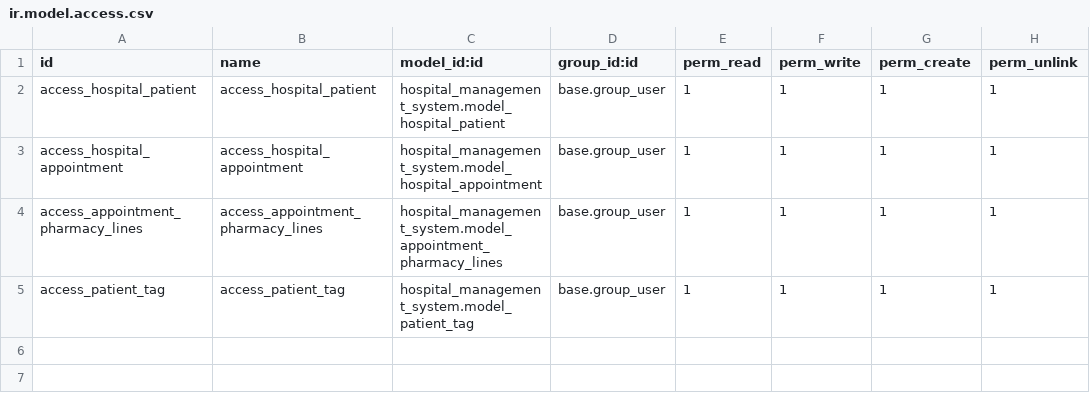
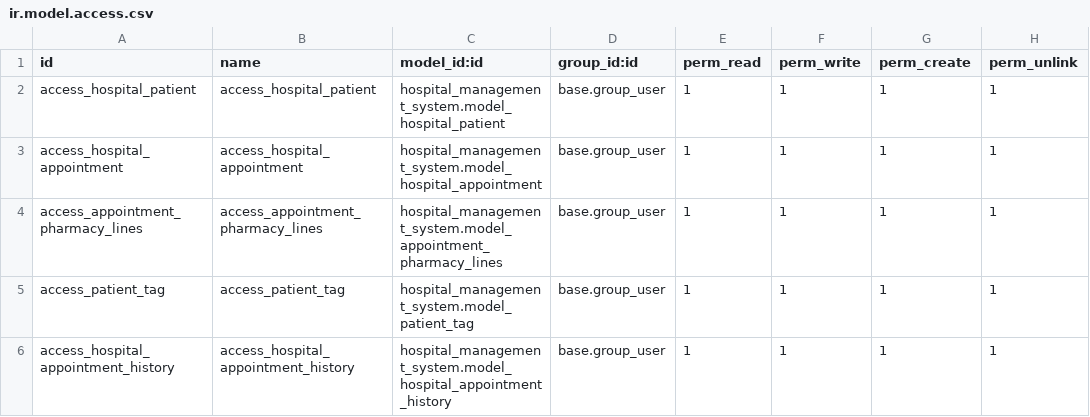
Before and after one commit to SalmaAbdelsalam77/Odoo_Developer_Course, a CSV file: addons/hospital_management_system/security/ir.model.access.csv, drawn as a sheet; the diff names each change by its address in the sheet, - before the commit and + after, or states it on an @@ line.

```diff
--- a/addons/hospital_management_system/security/ir.model.access.csv
+++ b/addons/hospital_management_system/security/ir.model.access.csv
+row 6: access_hospital_appointment_history | access_hospital_appointment_history | hospital_management_system.model_hospital_appointment_history | base.group_user | 1 | 1 | 1 | 1
```
Also changed, not shown: 6 other files.
